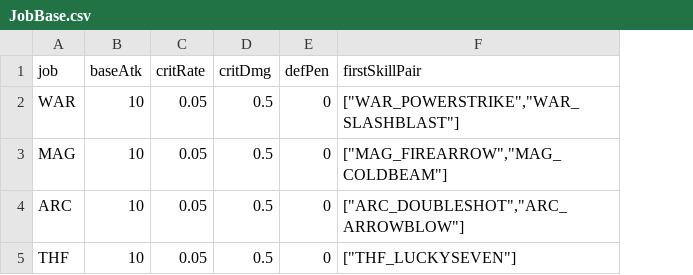
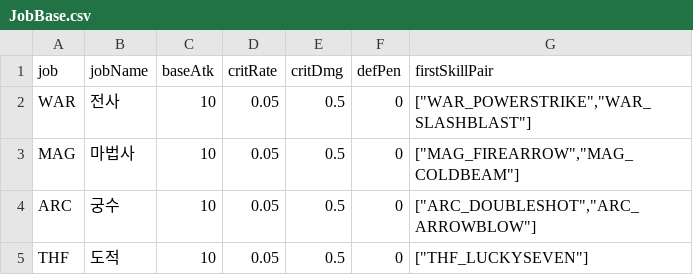
Before and after one commit to browniesss/mapleZengardReal, a CSV file: RootDesk/MyDesk/Zengard/Data/JobBase.csv, drawn as a sheet; the diff names each change by its address in the sheet, - before the commit and + after, or states it on an @@ line.

```diff
--- a/RootDesk/MyDesk/Zengard/Data/JobBase.csv
+++ b/RootDesk/MyDesk/Zengard/Data/JobBase.csv
+column B (jobName), rows 2-5: 전사 | 마법사 | 궁수 | 도적
```
Also changed, not shown: RootDesk/MyDesk/Zengard/Data/SkillMaster.csv, 7 other files.
